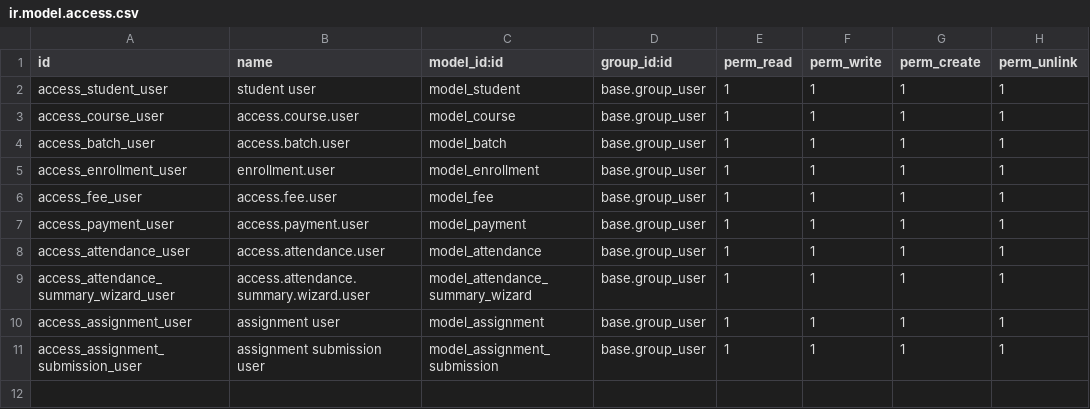
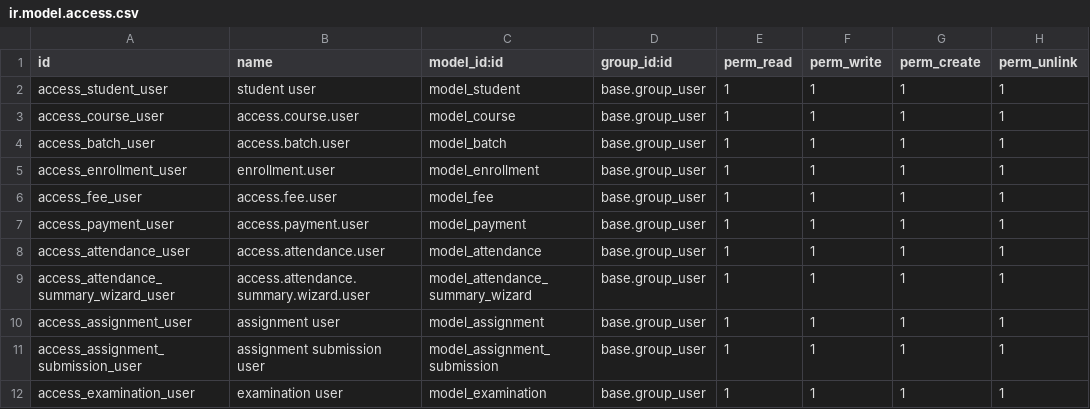
Before and after one commit to H-B-INSTITUTE-THE-TRAINING-CENTER/H.B.INSTITUTE---THE-TRAINING-CENTER-ERP, a CSV file: custom_addons/hb_institute_core/security/ir.model.access.csv, drawn as a sheet; the diff names each change by its address in the sheet, - before the commit and + after, or states it on an @@ line.

Commit message:
ERP - Lesson 1.11 Examination

```diff
--- a/custom_addons/hb_institute_core/security/ir.model.access.csv
+++ b/custom_addons/hb_institute_core/security/ir.model.access.csv
+row 12: access_examination_user | examination user | model_examination | base.group_user | 1 | 1 | 1 | 1
```
Also changed, not shown: 4 other files.
